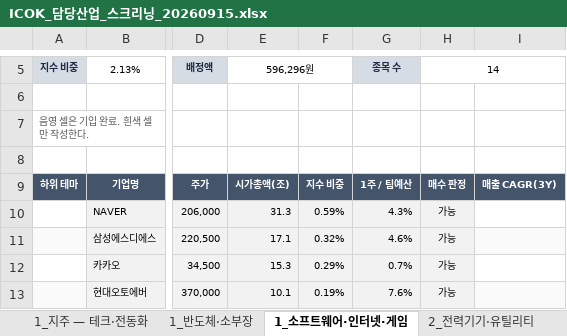
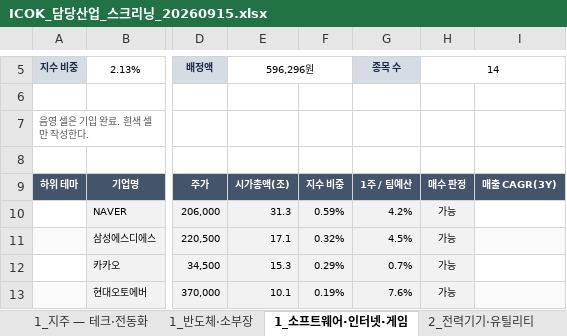
Before and after one commit to ICOKFund/Margin04, an Excel workbook: docs/26-2/data/ICOK_담당산업_스크리닝_20260915.xlsx, sheet 1_소프트웨어·인터넷·게임, drawn as a sheet; only a part is shown, gaps mark what is left out; values as stored, in another font and other column widths than the file's, no borders; the diff names each change by its address in the sheet, - before the commit and + after, or states it on an @@ line.

```diff
--- a/docs/26-2/data/ICOK_담당산업_스크리닝_20260915.xlsx (sheet 1_소프트웨어·인터넷·게임)
+++ b/docs/26-2/data/ICOK_담당산업_스크리닝_20260915.xlsx (sheet 1_소프트웨어·인터넷·게임)
-G10 (종목 수): 4.3%
+G10 (종목 수): 4.2%
-G11 (종목 수): 4.6%
+G11 (종목 수): 4.5%
```
Also changed, not shown: sheet 2_지주 — 산업재·인프라, sheet 1_지주 — 테크·전동화, sheet 2_기계·건설·로봇, sheet 1_반도체·소부장, 5 other files.
